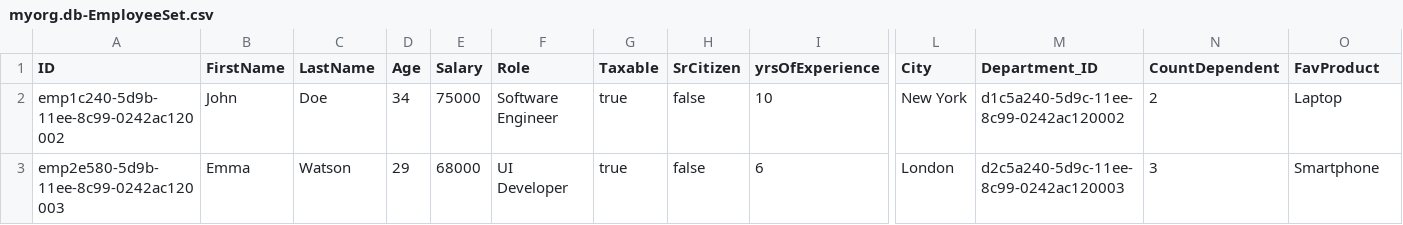
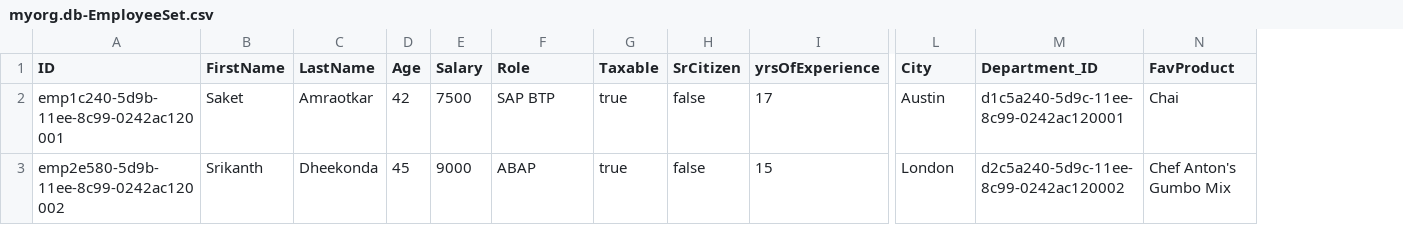
Before and after one commit to saket-amraotkar-13/myOrgCAPM, a CSV file: db/data/myorg.db-EmployeeSet.csv, drawn as a sheet; only a part is shown, gaps mark what is left out; removed rows and columns are numbered as before the commit, all else as after; the diff names each change by its address in the sheet, - before the commit and + after, or states it on an @@ line.

```diff
--- a/db/data/myorg.db-EmployeeSet.csv
+++ b/db/data/myorg.db-EmployeeSet.csv
-column N (CountDependent), rows 2-3: 2 | 3
-A2 (ID): emp1c240-5d9b-11ee-8c99-0242ac120002
+A2 (ID): emp1c240-5d9b-11ee-8c99-0242ac120001
-B2 (FirstName): John
+B2 (FirstName): Saket
-C2 (LastName): Doe
+C2 (LastName): Amraotkar
-D2 (Age): 34
+D2 (Age): 42
-E2 (Salary): 75000
+E2 (Salary): 7500
-F2 (Role): Software Engineer
+F2 (Role): SAP BTP
-I2 (yrsOfExperience): 10
+I2 (yrsOfExperience): 17
-L2 (City): New York
+L2 (City): Austin
-M2 (Department_ID): d1c5a240-5d9c-11ee-8c99-0242ac120002
+M2 (Department_ID): d1c5a240-5d9c-11ee-8c99-0242ac120001
-N2 (FavProduct): Laptop
+N2 (FavProduct): Chai
-A3 (ID): emp2e580-5d9b-11ee-8c99-0242ac120003
+A3 (ID): emp2e580-5d9b-11ee-8c99-0242ac120002
-B3 (FirstName): Emma
+B3 (FirstName): Srikanth
-C3 (LastName): Watson
+C3 (LastName): Dheekonda
-D3 (Age): 29
+D3 (Age): 45
-E3 (Salary): 68000
+E3 (Salary): 9000
-F3 (Role): UI Developer
+F3 (Role): ABAP
-I3 (yrsOfExperience): 6
+I3 (yrsOfExperience): 15
-M3 (Department_ID): d2c5a240-5d9c-11ee-8c99-0242ac120003
+M3 (Department_ID): d2c5a240-5d9c-11ee-8c99-0242ac120002
-N3 (FavProduct): Smartphone
+N3 (FavProduct): Chef Anton's Gumbo Mix
```
Also changed, not shown: db/data/myorg.db-DepartmentSet.csv, db/data/myorg.db-EmpDependentSet.csv, 7 other files.
